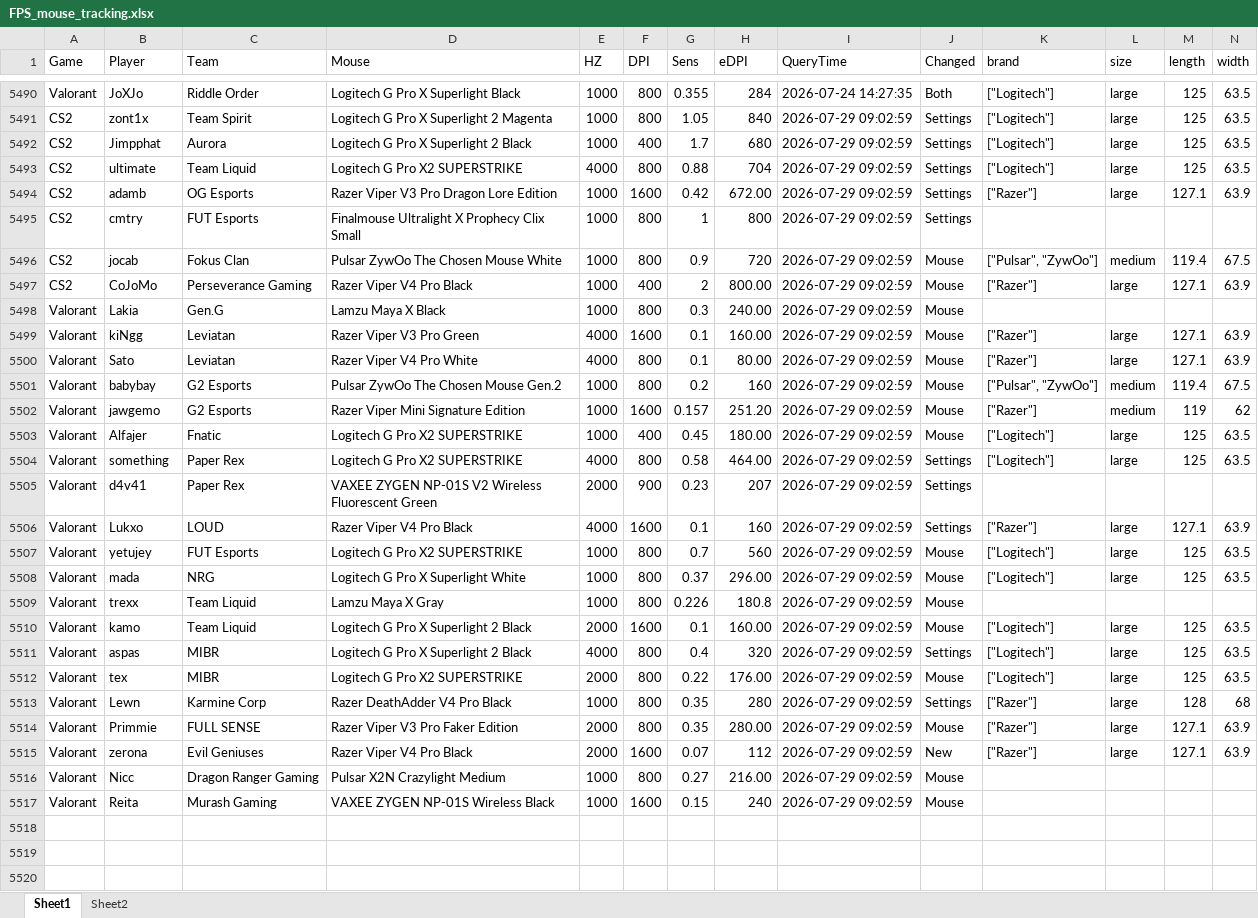
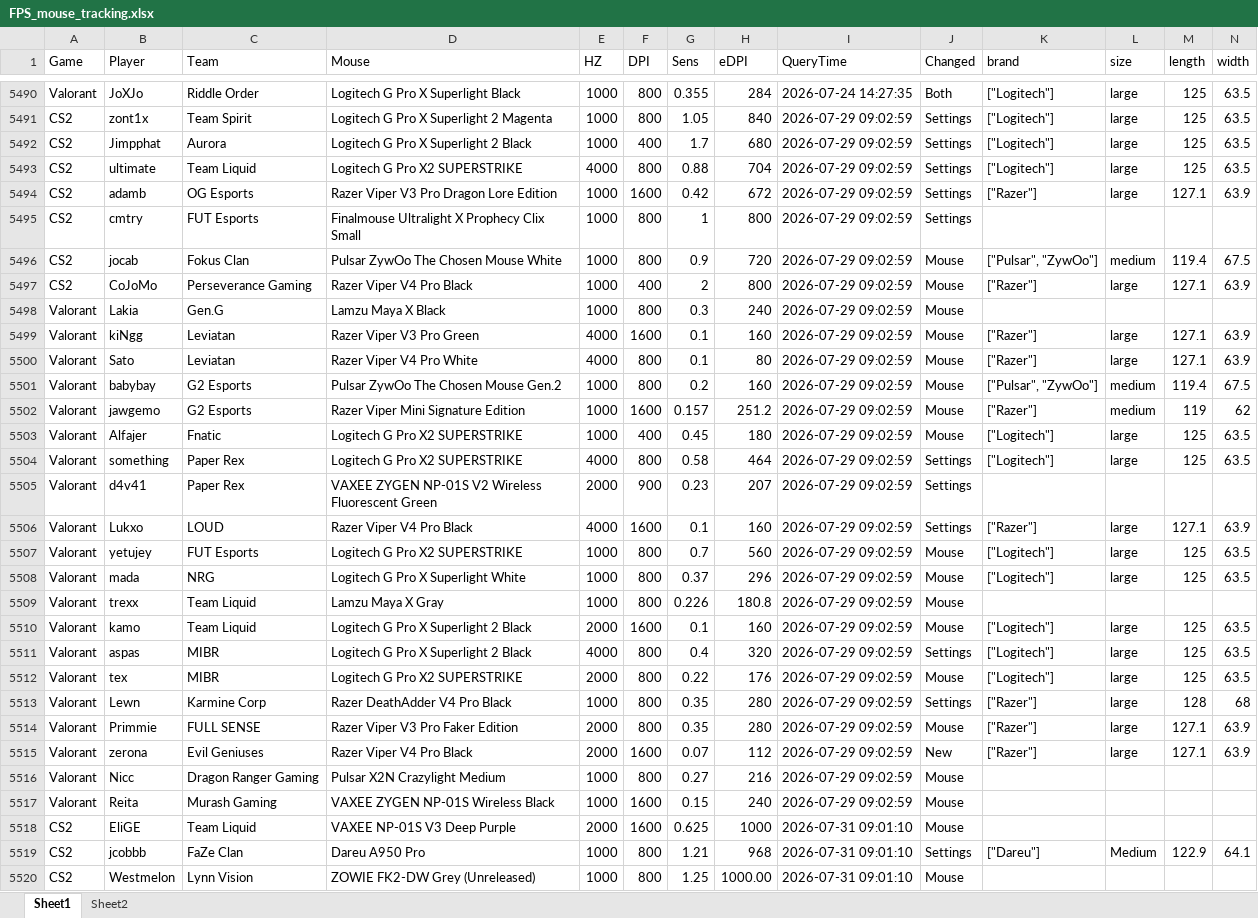
Before and after one commit to d20260323-jpg/CS2_Mouse_Tracker, an Excel workbook: FPS_mouse_tracking.xlsx, sheet Sheet1, drawn as a sheet; only a part is shown, gaps mark what is left out; values as stored, in another font and other column widths than the file's, no cell formats; rows hold the shown columns only; the diff covers the shown part only; the diff names each change by its address in the sheet, - before the commit and + after, or states it on an @@ line.

```diff
--- a/FPS_mouse_tracking.xlsx (sheet Sheet1)
+++ b/FPS_mouse_tracking.xlsx (sheet Sheet1)
-H5494 (eDPI): 672.00
+H5494 (eDPI): 672
-H5497 (eDPI): 800.00
+H5497 (eDPI): 800
-H5498 (eDPI): 240.00
+H5498 (eDPI): 240
-H5499 (eDPI): 160.00
+H5499 (eDPI): 160
-H5500 (eDPI): 80.00
+H5500 (eDPI): 80
-H5502 (eDPI): 251.20
+H5502 (eDPI): 251.2
-H5503 (eDPI): 180.00
+H5503 (eDPI): 180
-H5504 (eDPI): 464.00
+H5504 (eDPI): 464
-H5508 (eDPI): 296.00
+H5508 (eDPI): 296
-H5510 (eDPI): 160.00
+H5510 (eDPI): 160
-H5512 (eDPI): 176.00
+H5512 (eDPI): 176
-H5514 (eDPI): 280.00
+H5514 (eDPI): 280
-H5516 (eDPI): 216.00
+H5516 (eDPI): 216
+row 5518: CS2 | EliGE | Team Liquid | VAXEE NP-01S V3 Deep Purple | 2000 | 1600 | 0.625 | 1000 | 2026-07-31 09:01:10 | Mouse
+row 5519: CS2 | jcobbb | FaZe Clan | Dareu A950 Pro | 1000 | 800 | 1.21 | 968 | 2026-07-31 09:01:10 | Settings | ["Dareu"] | Medium | 122.9 | 64.1
+row 5520: CS2 | Westmelon | Lynn Vision | ZOWIE FK2-DW Grey (Unreleased) | 1000 | 800 | 1.25 | 1000.00 | 2026-07-31 09:01:10 | Mouse
```
Also changed, not shown: 3 added rows elsewhere in this sheet, cell formats.
